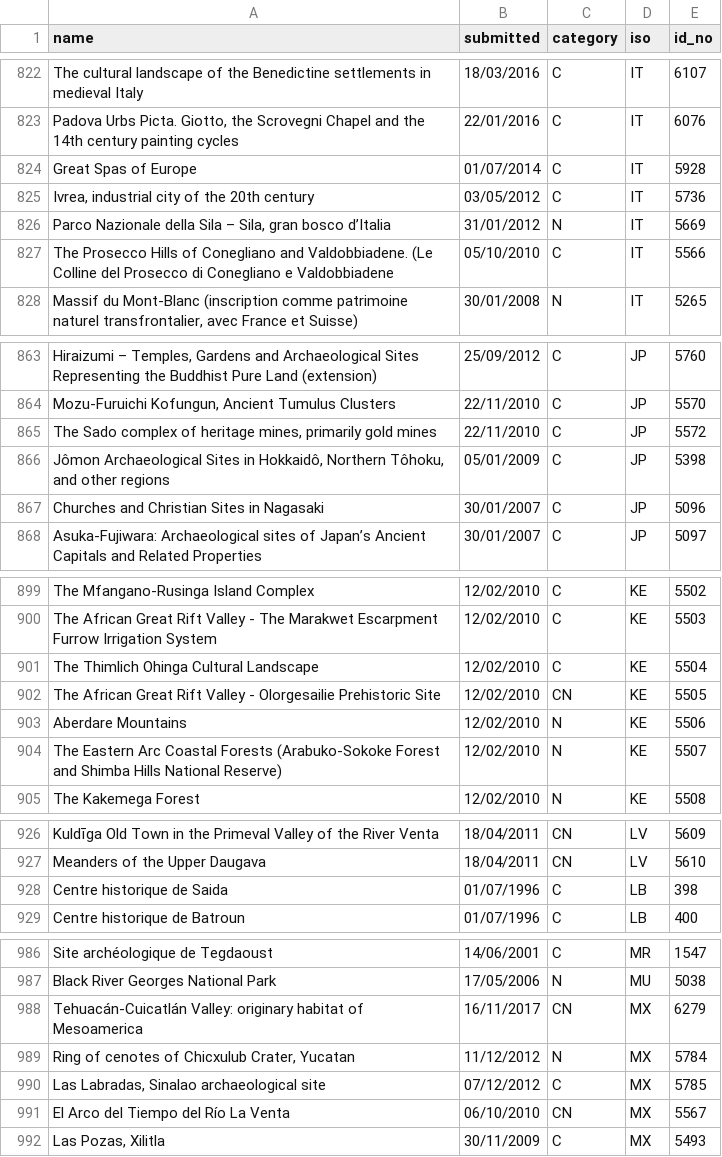
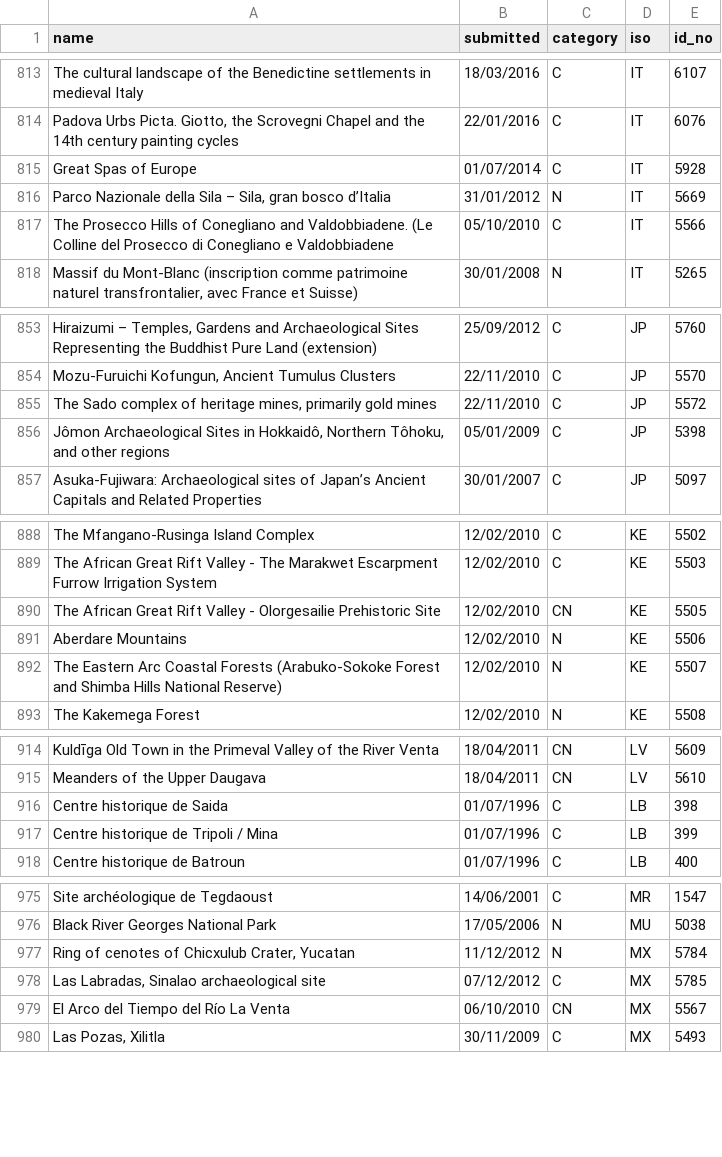
Before and after one commit to alexcurylo/iso3166-flags-maps-worldheritage, a CSV file: worldheritage/tentative/tentative.csv, drawn as a sheet; only a part is shown, gaps mark what is left out; removed rows and columns are numbered as before the commit, all else as after; the diff covers the shown part only; the diff names each change by its address in the sheet, - before the commit and + after, or states it on an @@ line.

```diff
--- a/worldheritage/tentative/tentative.csv
+++ b/worldheritage/tentative/tentative.csv
-row 825: Ivrea, industrial city of the 20th century | 03/05/2012 | C | IT | 5736
-row 867: Churches and Christian Sites in Nagasaki | 30/01/2007 | C | JP | 5096
-row 901: The Thimlich Ohinga Cultural Landscape | 12/02/2010 | C | KE | 5504
+row 917: Centre historique de Tripoli / Mina | 01/07/1996 | C | LB | 399
-row 988: Tehuacán-Cuicatlán Valley: originary habitat of Mesoamerica | 16/11/2017 | CN | MX | 6279
```
Also changed, not shown: 8 added rows, 16 removed rows and 1 edited cell elsewhere in this file, 5 other files.
